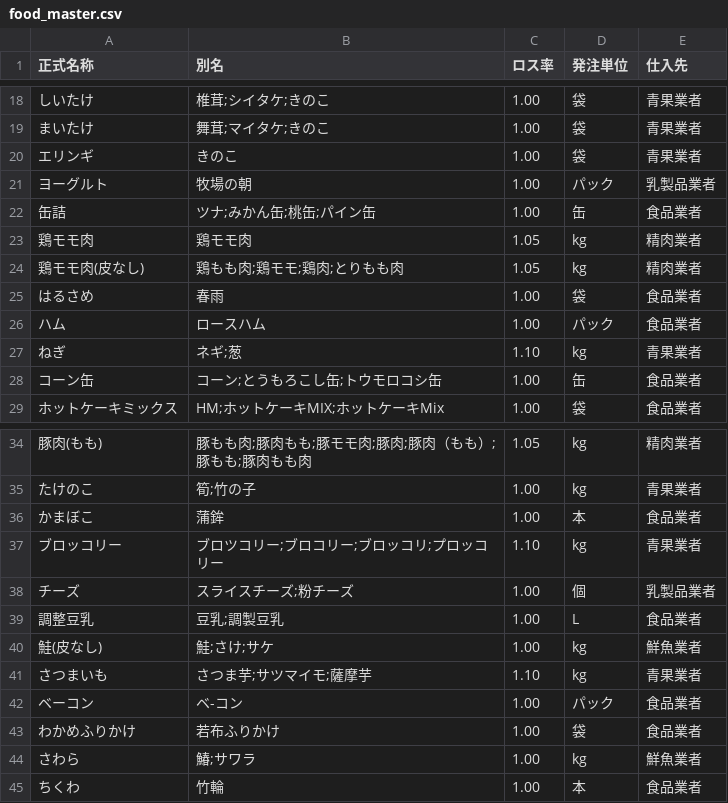
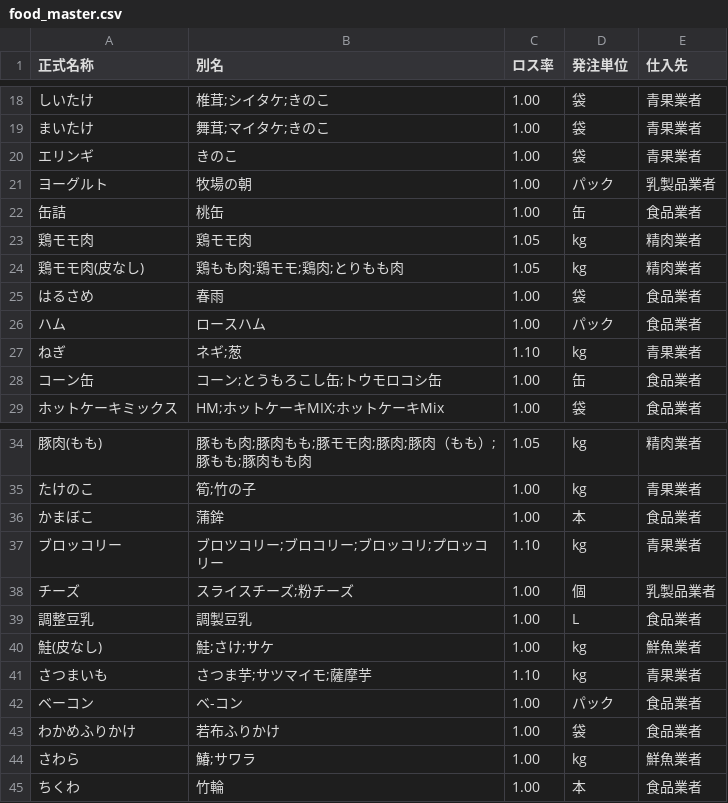
Before and after one commit to Gotto-sun/hoikuen-app, a CSV file: data/food_master.csv, drawn as a sheet; only a part is shown, gaps mark what is left out.

```diff
--- a/data/food_master.csv
+++ b/data/food_master.csv
@@ -21,3 +21,3 @@
 ヨーグルト,牧場の朝,1.00,パック,乳製品業者
-缶詰,ツナ;みかん缶;桃缶;パイン缶,1.00,缶,食品業者
+缶詰,桃缶,1.00,缶,食品業者
 鶏モモ肉,鶏モモ肉,1.05,kg,精肉業者
@@ -38,3 +38,3 @@
 チーズ,スライスチーズ;粉チーズ,1.00,個,乳製品業者
-調整豆乳,豆乳;調製豆乳,1.00,L,食品業者
+調整豆乳,調製豆乳,1.00,L,食品業者
 鮭(皮なし),鮭;さけ;サケ,1.00,kg,鮮魚業者
```
Also changed, not shown: 6 other files.
